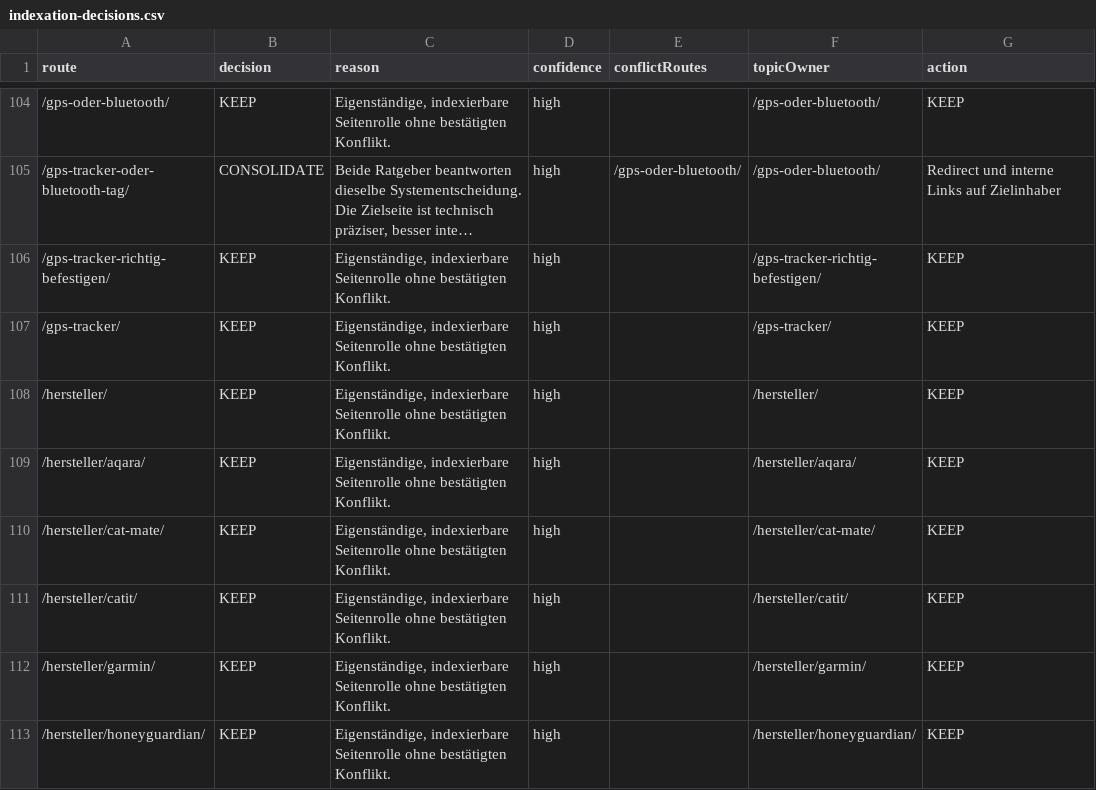
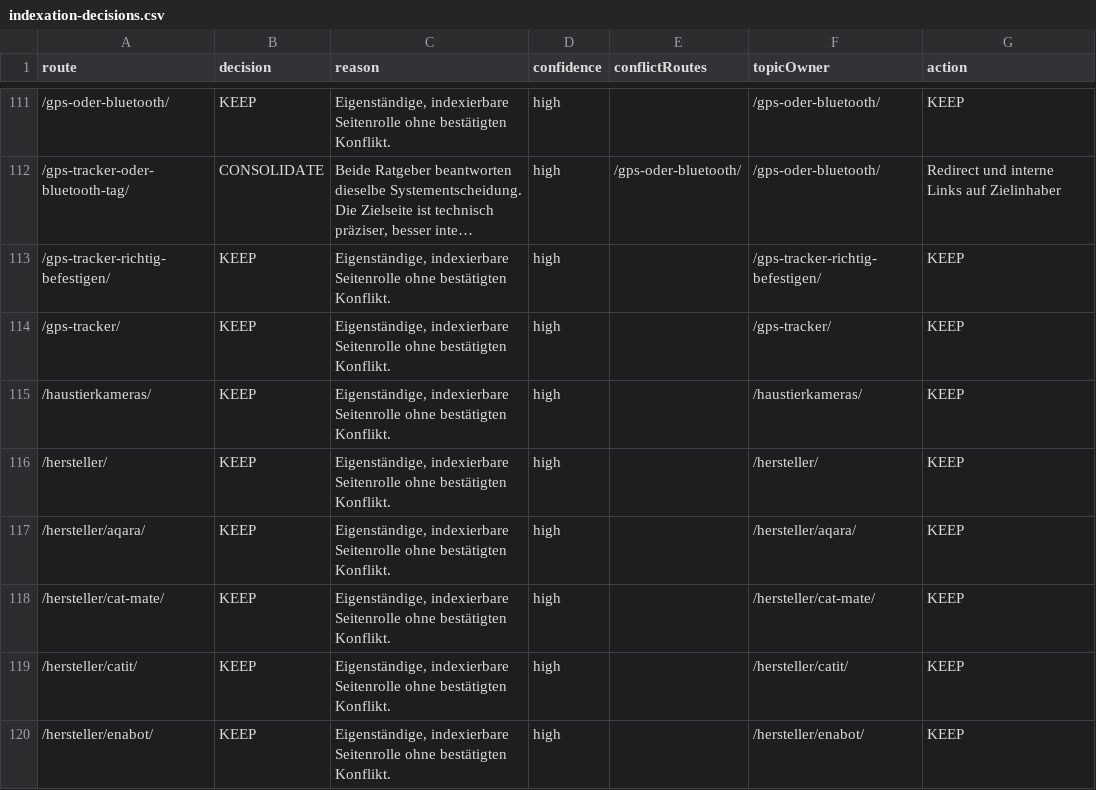
Before and after one commit to Yushamon/affiliate-template, a CSV file: apps/pfotentechnik/reports/content-quality/indexation-decisions.csv, drawn as a sheet; only a part is shown, gaps mark what is left out; the shorter side is filled out with more unchanged rows; long unchanged cells end in …; the diff covers the shown part only.

```diff
--- a/apps/pfotentechnik/reports/content-quality/indexation-decisions.csv
+++ b/apps/pfotentechnik/reports/content-quality/indexation-decisions.csv
@@ -107,2 +114,3 @@ route,decision,reason,confidence,conflictRoutes,topicOwner,action
 /gps-tracker/,KEEP,"Eigenständige, indexierbare Seitenrolle ohne bestätigten Konflikt.",high,,/gps-tracker/,KEEP
+/haustierkameras/,KEEP,"Eigenständige, indexierbare Seitenrolle ohne bestätigten Konflikt.",high,,/haustierkameras/,KEEP
 /hersteller/,KEEP,"Eigenständige, indexierbare Seitenrolle ohne bestätigten Konflikt.",high,,/hersteller/,KEEP
@@ -111 +119,2 @@ route,decision,reason,confidence,conflictRoutes,topicOwner,action
 /hersteller/catit/,KEEP,"Eigenständige, indexierbare Seitenrolle ohne bestätigten Konflikt.",high,,/hersteller/catit/,KEEP
+/hersteller/enabot/,KEEP,"Eigenständige, indexierbare Seitenrolle ohne bestätigten Konflikt.",high,,/hersteller/enabot/,KEEP
```
Also changed, not shown: 18 added rows elsewhere in this file, 31 other files.
